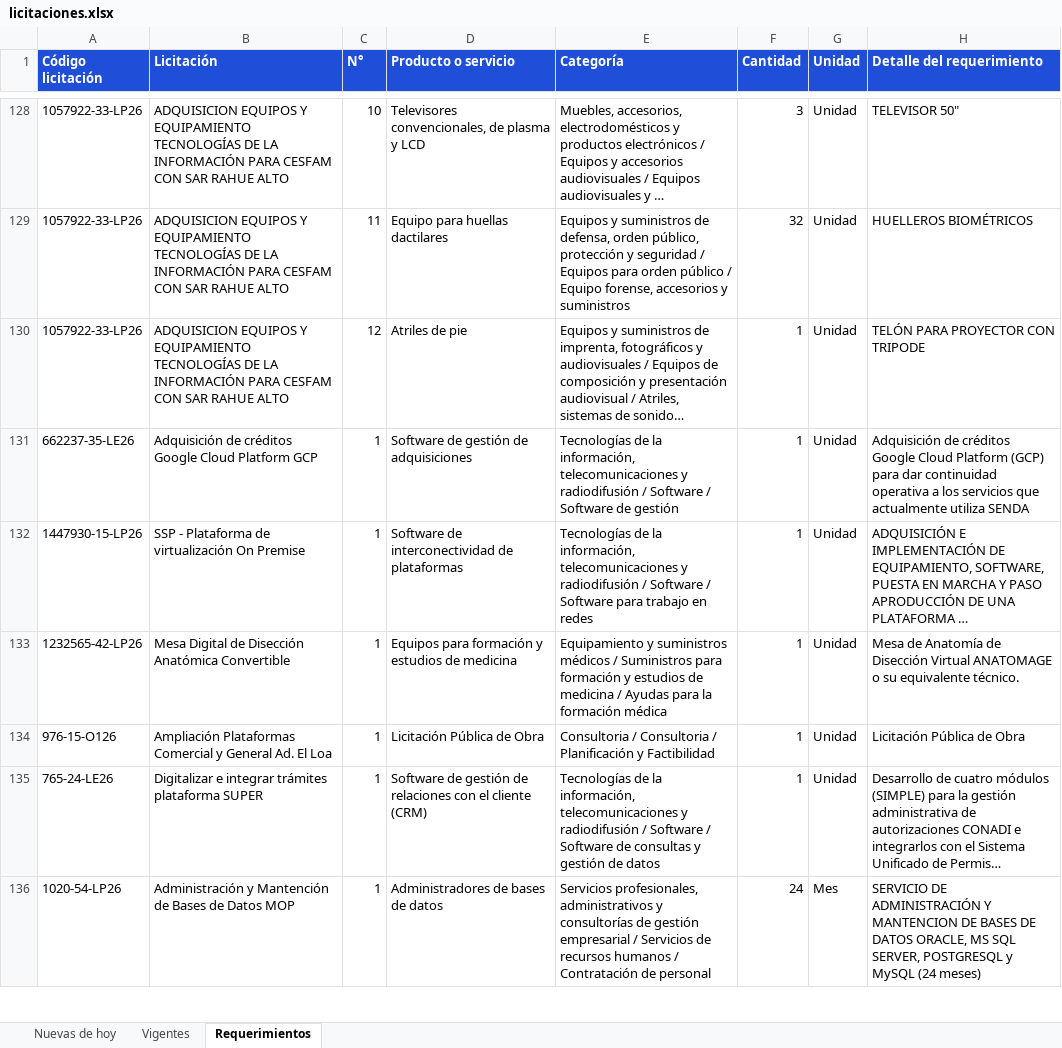
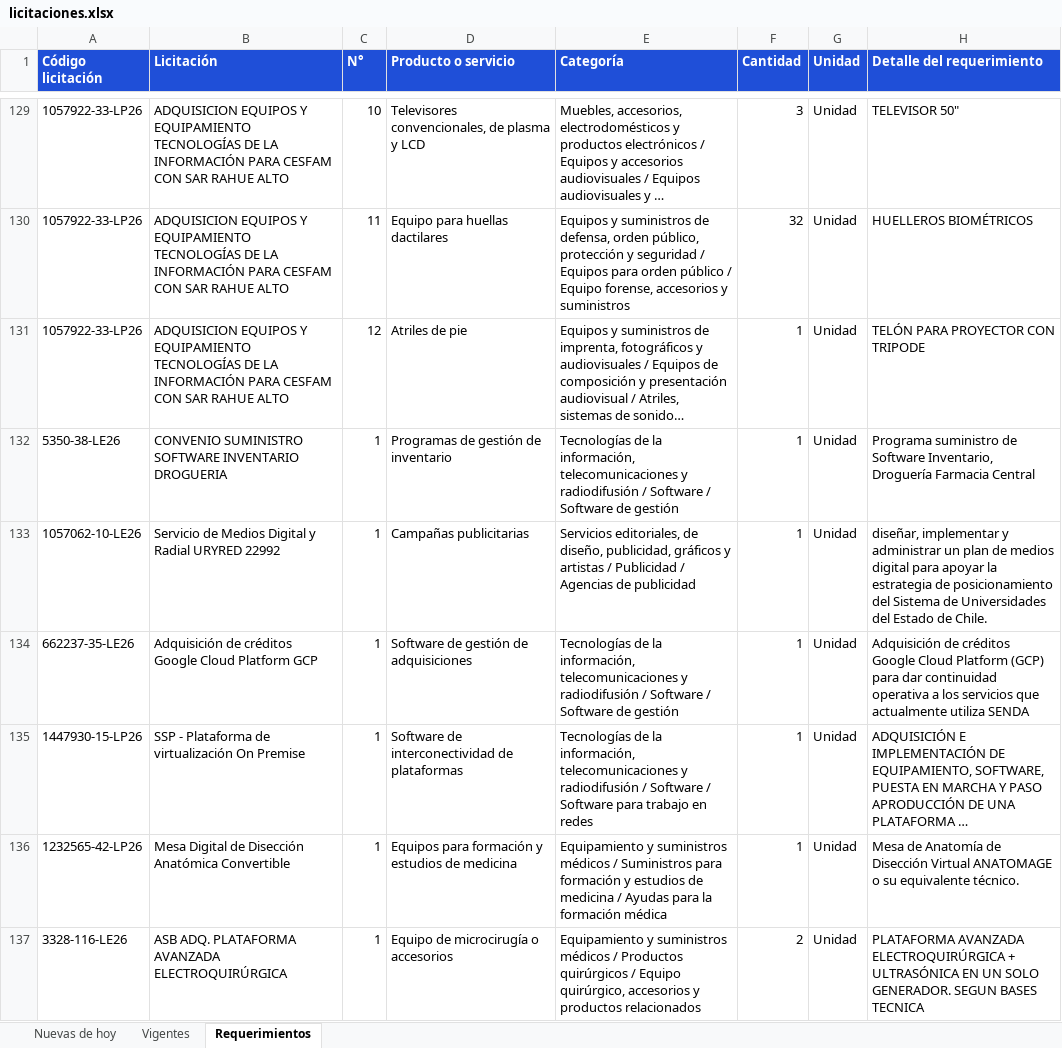
Before and after one commit to annibe/radar-licitaciones, an Excel workbook: web/descargas/licitaciones.xlsx, sheet Requerimientos, drawn as a sheet; only a part is shown, gaps mark what is left out; the shorter side is filled out with more unchanged rows; long unchanged cells end in …; values as stored, in another font and other column widths than the file's, no borders; the diff covers the shown part only; the diff names each change by its address in the sheet, - before the commit and + after, or states it on an @@ line.

```diff
--- a/web/descargas/licitaciones.xlsx (sheet Requerimientos)
+++ b/web/descargas/licitaciones.xlsx (sheet Requerimientos)
+row 132: 5350-38-LE26 | CONVENIO SUMINISTRO SOFTWARE INVENTARIO DROGUERIA | 1 | Programas de gestión de inventario | Tecnologías de la información, telecomunicaciones y radiodifusión / Software / Software de gestión | 1 | Unidad | Programa suministro de Software Inventario, Droguería Farmacia Central
+row 133: 1057062-10-LE26 | Servicio de Medios Digital y Radial URYRED 22992 | 1 | Campañas publicitarias | Servicios editoriales, de diseño, publicidad, gráficos y artistas / Publicidad / Agencias de publicidad | 1 | Unidad | diseñar, implementar y administrar un plan de medios digital para apoyar la estrategia de posicionamiento del Sistema de Universidades del Estado de Chile.
+row 137: 3328-116-LE26 | ASB ADQ. PLATAFORMA AVANZADA ELECTROQUIRÚRGICA | 1 | Equipo de microcirugía o accesorios | Equipamiento y suministros médicos / Productos quirúrgicos / Equipo quirúrgico, accesorios y productos relacionados | 2 | Unidad | PLATAFORMA AVANZADA ELECTROQUIRÚRGICA + ULTRASÓNICA EN UN SOLO GENERADOR. SEGUN BASES TECNICA
```
Also changed, not shown: 34 added rows, 16 removed rows and 5 moved rows elsewhere in this sheet, sheet Vigentes, sheet Nuevas de hoy, formulas that keep their value, 4 other files.
